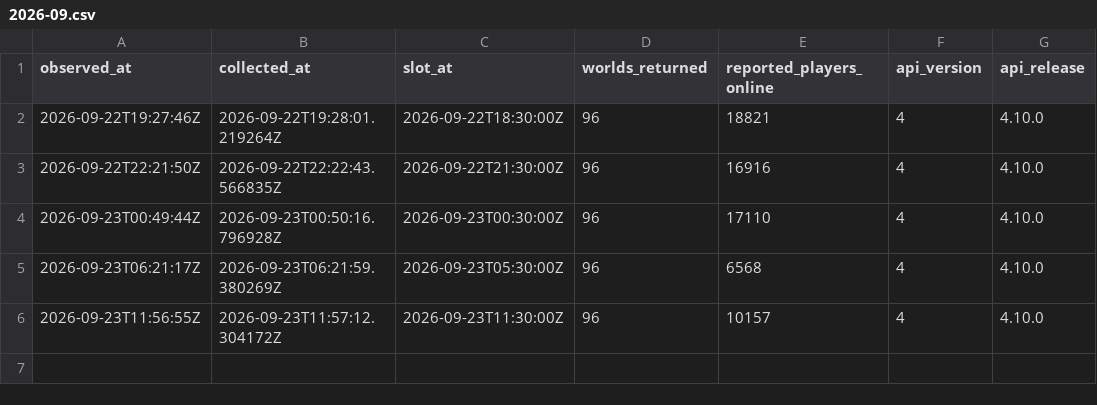
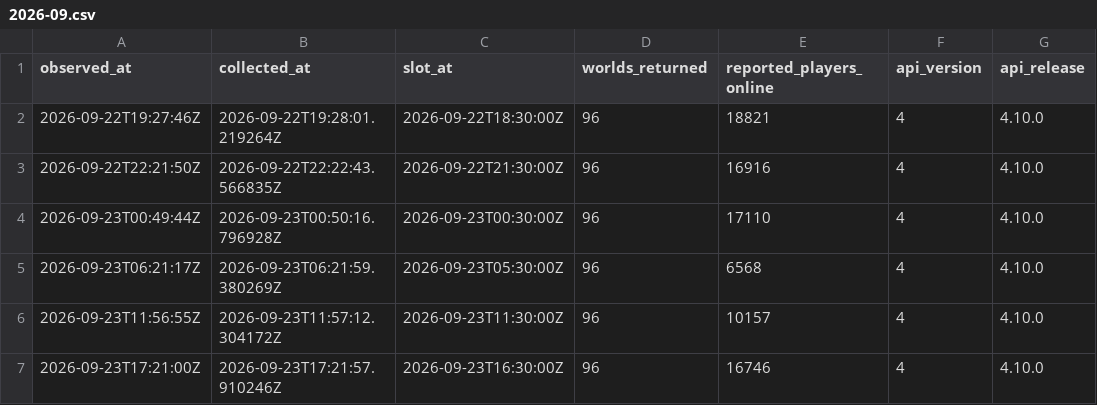
Before and after one commit to gu-to/tibia-world-population-analytics, a CSV file: data/audit/2026-09.csv, drawn as a sheet; the diff names each change by its address in the sheet, - before the commit and + after, or states it on an @@ line.

```diff
--- a/data/audit/2026-09.csv
+++ b/data/audit/2026-09.csv
+row 7: 2026-09-23T17:21:00Z | 2026-09-23T17:21:57.910246Z | 2026-09-23T16:30:00Z | 96 | 16746 | 4 | 4.10.0
```
Also changed, not shown: data/reference/worlds.csv, 1 other file.
